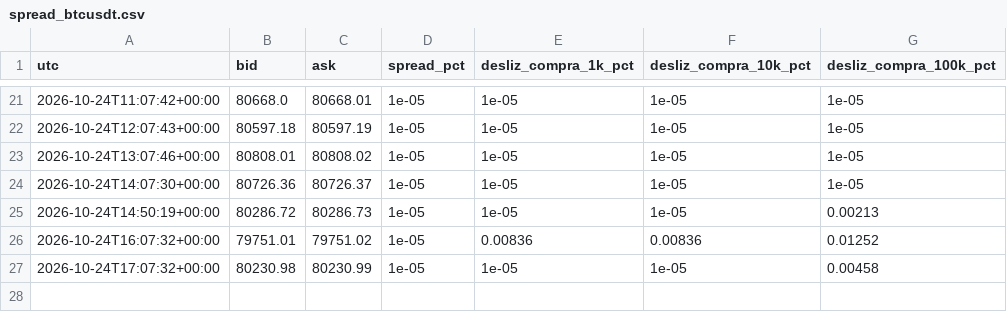
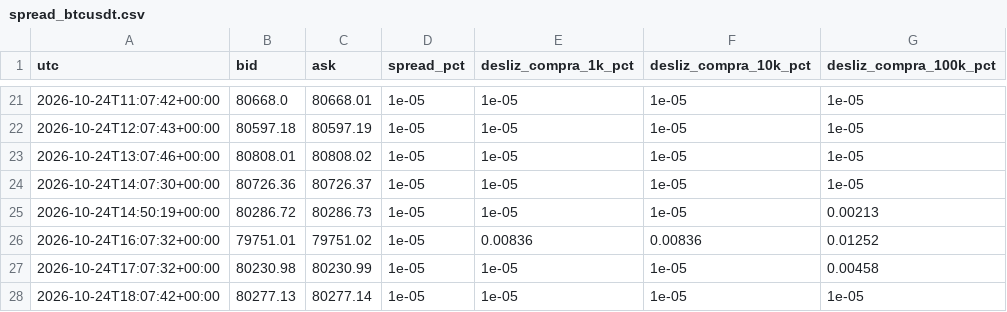
Before and after one commit to Kronnos2006/xauusd-ema-atr-bot, a CSV file: data/mercado/spread_btcusdt.csv, drawn as a sheet; only a part is shown, gaps mark what is left out.

Commit message:
Mercado: datos de BTC 2026-10-24T18:07Z (guardia)

```diff
--- a/data/mercado/spread_btcusdt.csv
+++ b/data/mercado/spread_btcusdt.csv
@@ -27 +27,2 @@ utc,bid,ask,spread_pct,desliz_compra_1k_pct,desliz_compra_10k_pct,desliz_compra_
 2026-10-24T17:07:32+00:00,80230.98,80230.99,1e-05,1e-05,1e-05,0.00458
+2026-10-24T18:07:42+00:00,80277.13,80277.14,1e-05,1e-05,1e-05,1e-05
```
